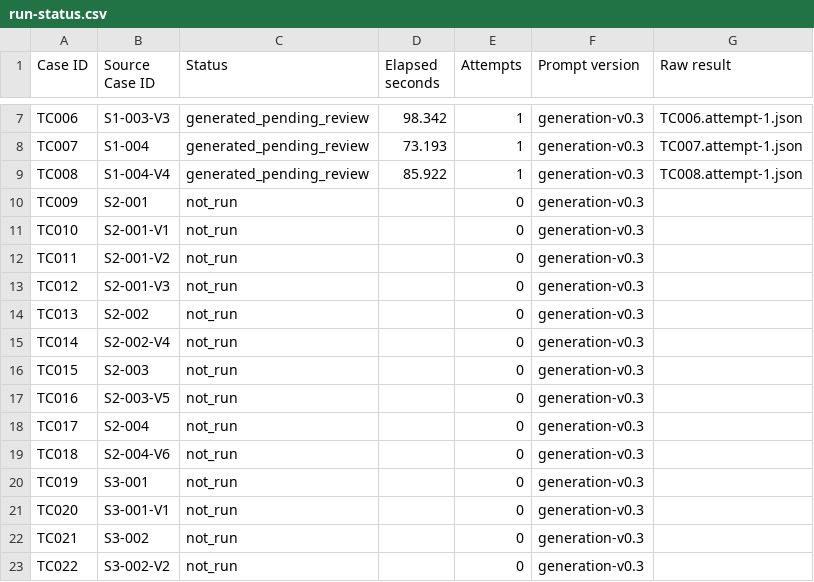
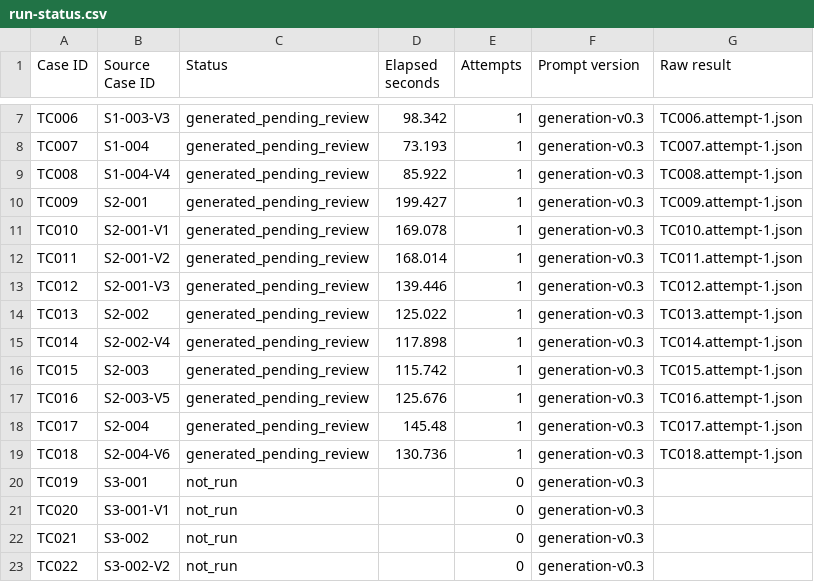
Before and after one commit to itsyiyang/artefact-clienteling-copilot, a CSV file: evaluations/runs/fifty-generation-v0.3-8k/run-status.csv, drawn as a sheet; only a part is shown, gaps mark what is left out.

Commit message:
Checkpoint 18 Qwen cases and verify CSV against raw responses

```diff
--- a/evaluations/runs/fifty-generation-v0.3-8k/run-status.csv
+++ b/evaluations/runs/fifty-generation-v0.3-8k/run-status.csv
@@ -9,12 +9,12 @@
 "TC008","S1-004-V4","generated_pending_review","85.922","1","generation-v0.3","TC008.attempt-1.json"
-"TC009","S2-001","not_run","","0","generation-v0.3",""
-"TC010","S2-001-V1","not_run","","0","generation-v0.3",""
-"TC011","S2-001-V2","not_run","","0","generation-v0.3",""
-"TC012","S2-001-V3","not_run","","0","generation-v0.3",""
-"TC013","S2-002","not_run","","0","generation-v0.3",""
-"TC014","S2-002-V4","not_run","","0","generation-v0.3",""
-"TC015","S2-003","not_run","","0","generation-v0.3",""
-"TC016","S2-003-V5","not_run","","0","generation-v0.3",""
-"TC017","S2-004","not_run","","0","generation-v0.3",""
-"TC018","S2-004-V6","not_run","","0","generation-v0.3",""
+"TC009","S2-001","generated_pending_review","199.427","1","generation-v0.3","TC009.attempt-1.json"
+"TC010","S2-001-V1","generated_pending_review","169.078","1","generation-v0.3","TC010.attempt-1.json"
+"TC011","S2-001-V2","generated_pending_review","168.014","1","generation-v0.3","TC011.attempt-1.json"
+"TC012","S2-001-V3","generated_pending_review","139.446","1","generation-v0.3","TC012.attempt-1.json"
+"TC013","S2-002","generated_pending_review","125.022","1","generation-v0.3","TC013.attempt-1.json"
+"TC014","S2-002-V4","generated_pending_review","117.898","1","generation-v0.3","TC014.attempt-1.json"
+"TC015","S2-003","generated_pending_review","115.742","1","generation-v0.3","TC015.attempt-1.json"
+"TC016","S2-003-V5","generated_pending_review","125.676","1","generation-v0.3","TC016.attempt-1.json"
+"TC017","S2-004","generated_pending_review","145.48","1","generation-v0.3","TC017.attempt-1.json"
+"TC018","S2-004-V6","generated_pending_review","130.736","1","generation-v0.3","TC018.attempt-1.json"
 "TC019","S3-001","not_run","","0","generation-v0.3",""
```
Also changed, not shown: 23 other files.
